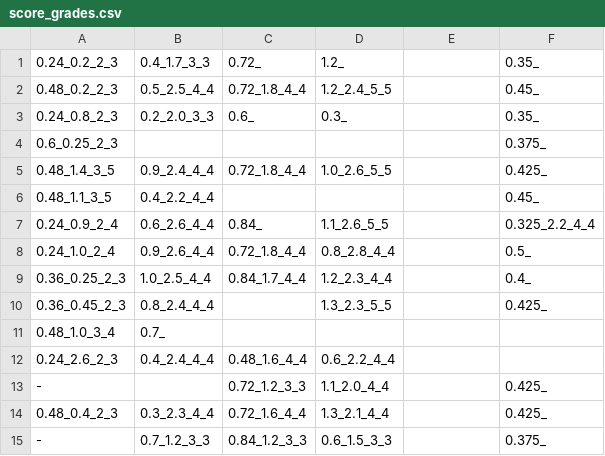
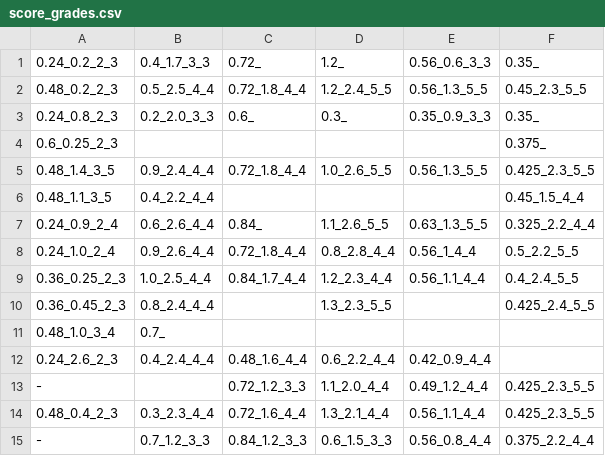
Before and after one commit to OlegMOV/specific_programming_public, a CSV file: assets/score_grades.csv, drawn as a sheet; the diff names each change by its address in the sheet, - before the commit and + after, or states it on an @@ line.

Commit message:
Update scores

```diff
--- a/assets/score_grades.csv
+++ b/assets/score_grades.csv
-E1: (empty)
+E1: 0.56_0.6_3_3
-E2: (empty)
+E2: 0.56_1.3_5_5
-F2: 0.45_
+F2: 0.45_2.3_5_5
-E3: (empty)
+E3: 0.35_0.9_3_3
-E5: (empty)
+E5: 0.56_1.3_5_5
-F5: 0.425_
+F5: 0.425_2.3_5_5
-F6: 0.45_
+F6: 0.45_1.5_4_4
-E7: (empty)
+E7: 0.63_1.3_5_5
-E8: (empty)
+E8: 0.56_1_4_4
-F8: 0.5_
+F8: 0.5_2.2_5_5
-E9: (empty)
+E9: 0.56_1.1_4_4
-F9: 0.4_
+F9: 0.4_2.4_5_5
-F10: 0.425_
+F10: 0.425_2.4_5_5
-E12: (empty)
+E12: 0.42_0.9_4_4
-E13: (empty)
+E13: 0.49_1.2_4_4
-F13:F14: 0.425_
+F13:F14: 0.425_2.3_5_5
-E14: (empty)
+E14: 0.56_1.1_4_4
-E15: (empty)
+E15: 0.56_0.8_4_4
-F15: 0.375_
+F15: 0.375_2.2_4_4
```
